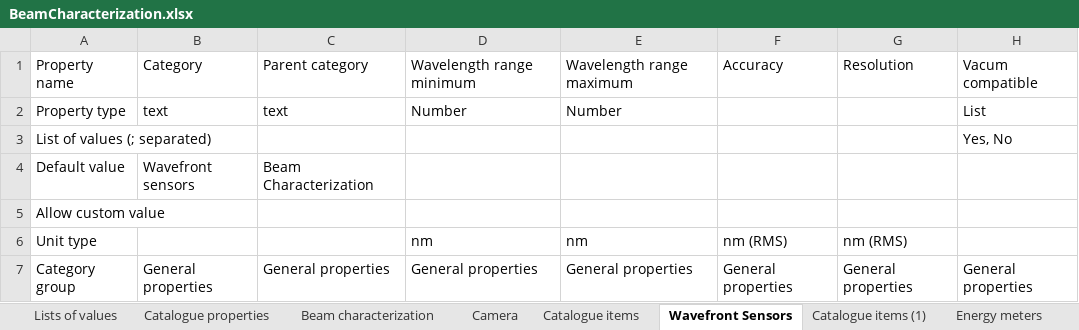
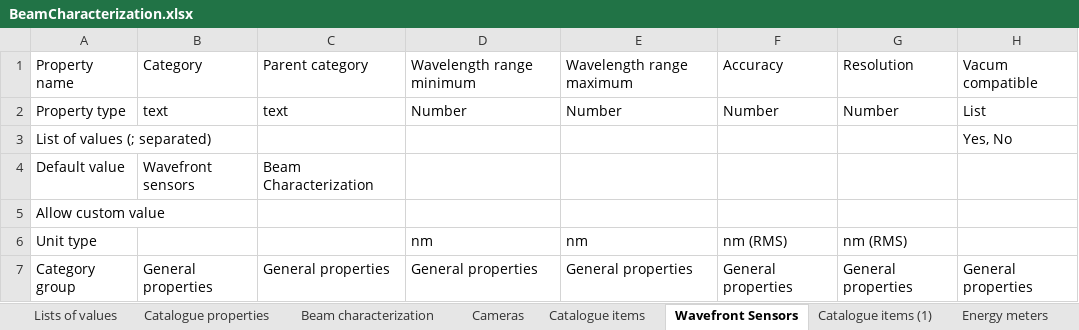
Before and after one commit to eli-eric/ELI-panda, an Excel workbook: tools/catalogue-excel-import/import-data/BeamCharacterization.xlsx, sheet Wavefront Sensors, drawn as a sheet; values as stored, in another font and other column widths than the file's, no borders; the diff names each change by its address in the sheet, - before the commit and + after, or states it on an @@ line.

```diff
--- a/tools/catalogue-excel-import/import-data/BeamCharacterization.xlsx (sheet Wavefront Sensors)
+++ b/tools/catalogue-excel-import/import-data/BeamCharacterization.xlsx (sheet Wavefront Sensors)
-sheet tab: Camera
+sheet tab: Cameras
-F2: (empty)
+F2: Number
-G2: (empty)
+G2: Number
```
Also changed, not shown: sheet Cameras, sheet Catalogue items (1), sheet Catalogue items (2), sheet Catalogue items, 5 other files.
